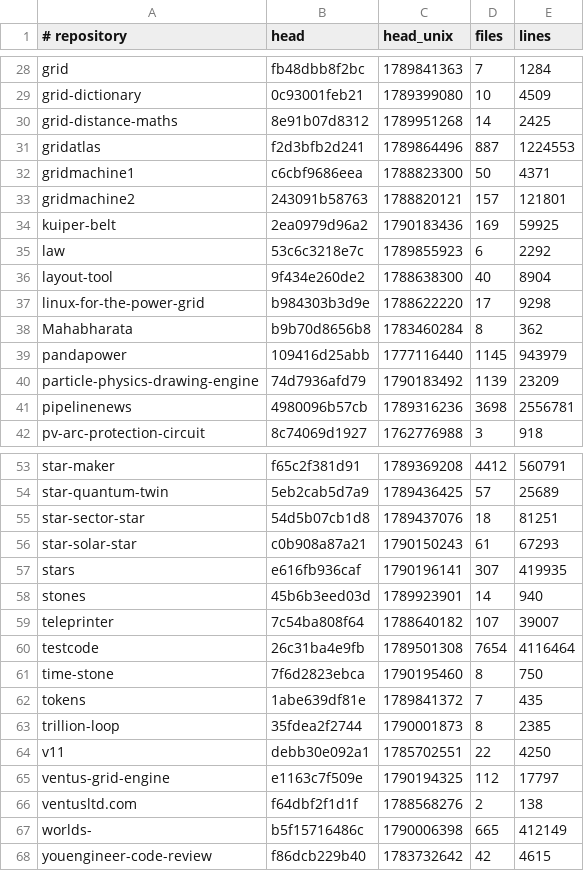
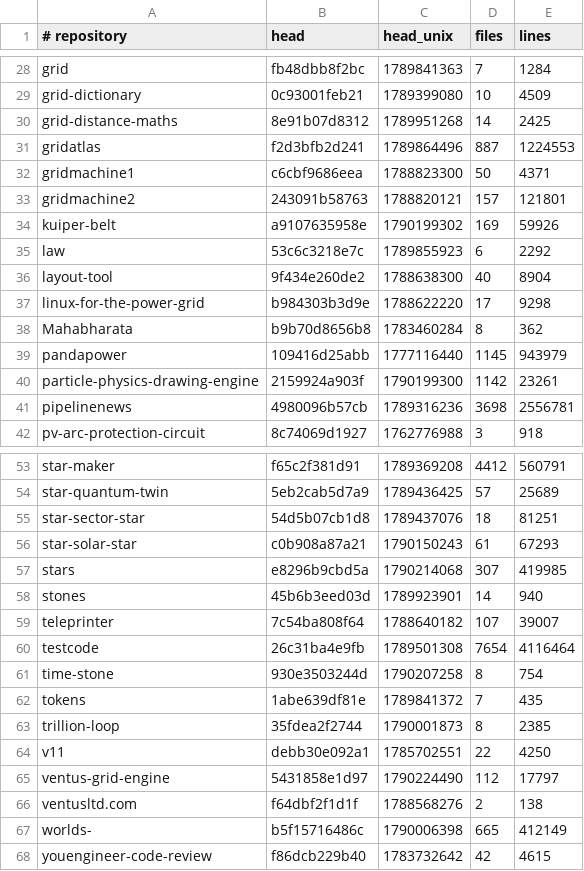
Before and after one commit to Ventusltd/kuiper-belt, a TSV file: cosmos/standing.tsv, drawn as a sheet; only a part is shown, gaps mark what is left out.

```diff
--- a/cosmos/standing.tsv
+++ b/cosmos/standing.tsv
@@ -33,3 +33,3 @@ gridmachine1	c6cbf9686eea	1788823300	50	4371
 gridmachine2	243091b58763	1788820121	157	121801
-kuiper-belt	2ea0979d96a2	1790183436	169	59925
+kuiper-belt	a9107635958e	1790199302	169	59926
 law	53c6c3218e7c	1789855923	6	2292
@@ -39,3 +39,3 @@ Mahabharata	b9b70d8656b8	1783460284	8	362
 pandapower	109416d25abb	1777116440	1145	943979
-particle-physics-drawing-engine	74d7936afd79	1790183492	1139	23209
+particle-physics-drawing-engine	2159924a903f	1790199300	1142	23261
 pipelinenews	4980096b57cb	1789316236	3698	2556781
@@ -56,3 +56,3 @@ star-sector-star	54d5b07cb1d8	1789437076	18	81251
 star-solar-star	c0b908a87a21	1790150243	61	67293
-stars	e616fb936caf	1790196141	307	419935
+stars	e8296b9cbd5a	1790214068	307	419985
 stones	45b6b3eed03d	1789923901	14	940
@@ -60,3 +60,3 @@ teleprinter	7c54ba808f64	1788640182	107	39007
 testcode	26c31ba4e9fb	1789501308	7654	4116464
-time-stone	7f6d2823ebca	1790195460	8	750
+time-stone	930e3503244d	1790207258	8	754
 tokens	1abe639df81e	1789841372	7	435
@@ -64,3 +64,3 @@ trillion-loop	35fdea2f2744	1790001873	8	2385
 v11	debb30e092a1	1785702551	22	4250
-ventus-grid-engine	e1163c7f509e	1790194325	112	17797
+ventus-grid-engine	5431858e1d97	1790224490	112	17797
 ventusltd.com	f64dbf2f1d1f	1788568276	2	138
```
Also changed, not shown: cosmos/pulse.tsv.
